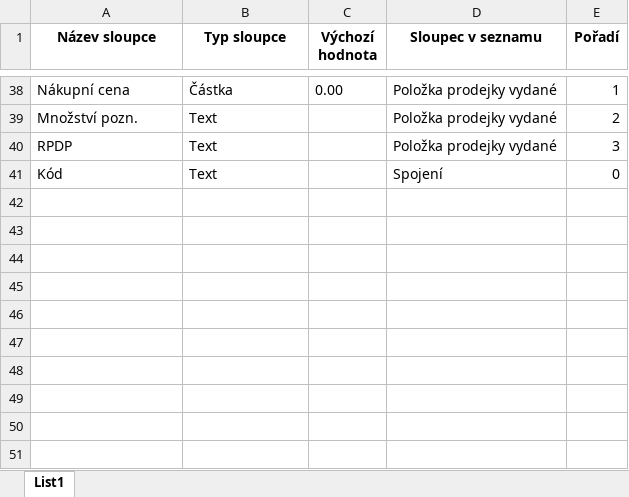
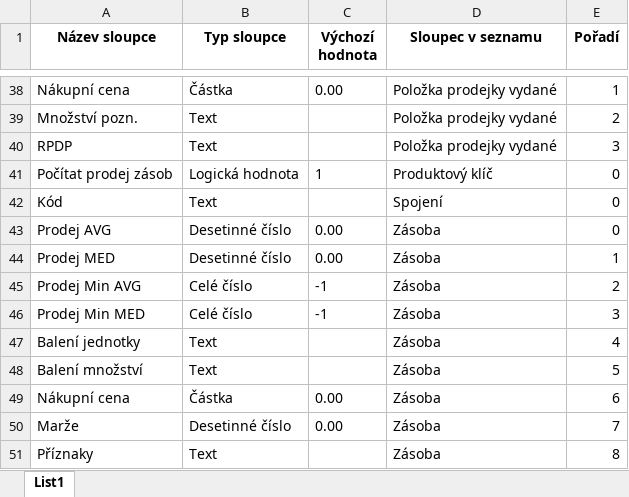
Before and after one commit to dmadera/money-import, an Excel workbook: z-assets/nastaveni/UzivatelskeSloupce.xlsx, sheet List1, drawn as a sheet; only a part is shown, gaps mark what is left out; values as stored, in another font and other column widths than the file's, no borders; the diff names each change by its address in the sheet, - before the commit and + after, or states it on an @@ line.

```diff
--- a/z-assets/nastaveni/UzivatelskeSloupce.xlsx (sheet List1)
+++ b/z-assets/nastaveni/UzivatelskeSloupce.xlsx (sheet List1)
+row 41: Počítat prodej zásob | Logická hodnota | 1 | Produktový klíč | 0
+row 43: Prodej AVG | Desetinné číslo | 0.00 | Zásoba | 0
+row 44: Prodej MED | Desetinné číslo | 0.00 | Zásoba | 1
+row 45: Prodej Min AVG | Celé číslo | -1 | Zásoba | 2
+row 46: Prodej Min MED | Celé číslo | -1 | Zásoba | 3
+row 47: Balení jednotky | Text |  | Zásoba | 4
+row 48: Balení množství | Text |  | Zásoba | 5
+row 49: Nákupní cena | Částka | 0.00 | Zásoba | 6
+row 50: Marže | Desetinné číslo | 0.00 | Zásoba | 7
+row 51: Příznaky | Text |  | Zásoba | 8
```
Also changed, not shown: 8 other files.
